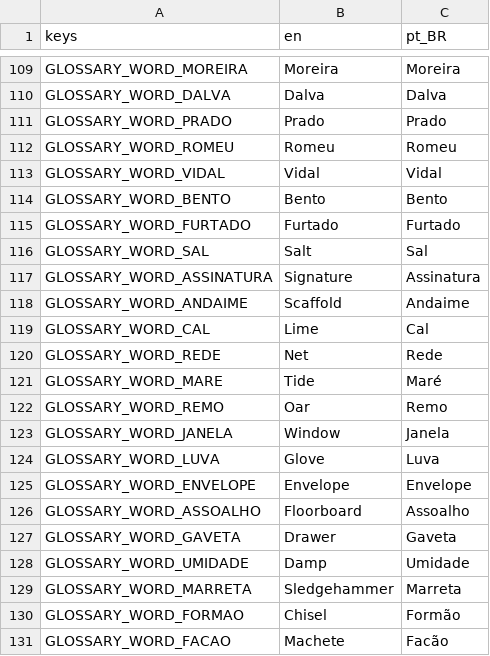
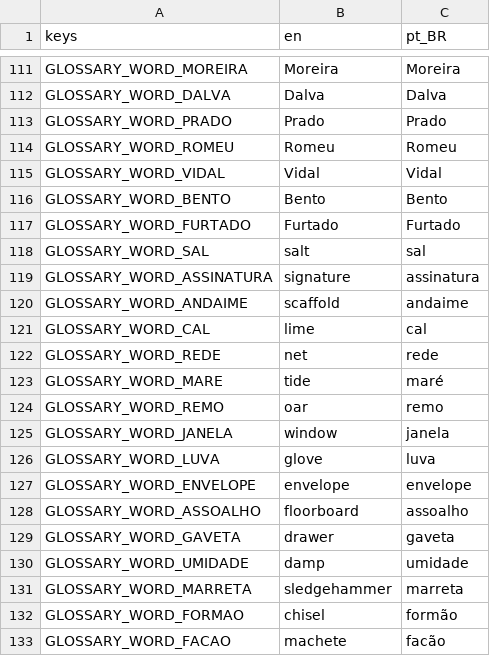
Before and after one commit to ICADGames-Visionlab/project2627, a CSV file: translations/translations.csv, drawn as a sheet; only a part is shown, gaps mark what is left out; the diff covers the shown part only.

```diff
--- a/translations/translations.csv
+++ b/translations/translations.csv
@@ -115,17 +117,17 @@ GLOSSARY_WORD_BENTO,Bento,Bento
 GLOSSARY_WORD_FURTADO,Furtado,Furtado
-GLOSSARY_WORD_SAL,Salt,Sal
-GLOSSARY_WORD_ASSINATURA,Signature,Assinatura
-GLOSSARY_WORD_ANDAIME,Scaffold,Andaime
-GLOSSARY_WORD_CAL,Lime,Cal
-GLOSSARY_WORD_REDE,Net,Rede
-GLOSSARY_WORD_MARE,Tide,Maré
-GLOSSARY_WORD_REMO,Oar,Remo
-GLOSSARY_WORD_JANELA,Window,Janela
-GLOSSARY_WORD_LUVA,Glove,Luva
-GLOSSARY_WORD_ENVELOPE,Envelope,Envelope
-GLOSSARY_WORD_ASSOALHO,Floorboard,Assoalho
-GLOSSARY_WORD_GAVETA,Drawer,Gaveta
-GLOSSARY_WORD_UMIDADE,Damp,Umidade
-GLOSSARY_WORD_MARRETA,Sledgehammer,Marreta
-GLOSSARY_WORD_FORMAO,Chisel,Formão
-GLOSSARY_WORD_FACAO,Machete,Facão
+GLOSSARY_WORD_SAL,salt,sal
+GLOSSARY_WORD_ASSINATURA,signature,assinatura
+GLOSSARY_WORD_ANDAIME,scaffold,andaime
+GLOSSARY_WORD_CAL,lime,cal
+GLOSSARY_WORD_REDE,net,rede
+GLOSSARY_WORD_MARE,tide,maré
+GLOSSARY_WORD_REMO,oar,remo
+GLOSSARY_WORD_JANELA,window,janela
+GLOSSARY_WORD_LUVA,glove,luva
+GLOSSARY_WORD_ENVELOPE,envelope,envelope
+GLOSSARY_WORD_ASSOALHO,floorboard,assoalho
+GLOSSARY_WORD_GAVETA,drawer,gaveta
+GLOSSARY_WORD_UMIDADE,damp,umidade
+GLOSSARY_WORD_MARRETA,sledgehammer,marreta
+GLOSSARY_WORD_FORMAO,chisel,formão
+GLOSSARY_WORD_FACAO,machete,facão
```
Also changed, not shown: 2 added rows and 34 edited cells elsewhere in this file, 22 other files.
